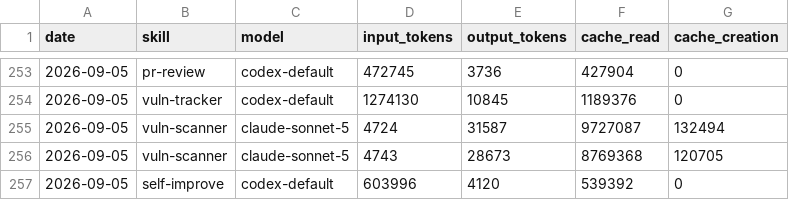
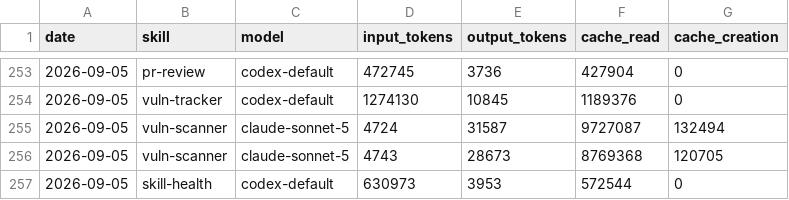
Before and after one commit to Svector-anu/svectors-lab, a CSV file: memory/token-usage.csv, drawn as a sheet; only a part is shown, gaps mark what is left out.

Commit message:
chore(skill-health): auto-commit 2026-09-05

```diff
--- a/memory/token-usage.csv
+++ b/memory/token-usage.csv
@@ -256,2 +256,2 @@ date,skill,model,input_tokens,output_tokens,cache_read,cache_creation
 2026-09-05,vuln-scanner,claude-sonnet-5,4743,28673,8769368,120705
-2026-09-05,self-improve,codex-default,603996,4120,539392,0
+2026-09-05,skill-health,codex-default,630973,3953,572544,0
```
Also changed, not shown: 3 other files.
